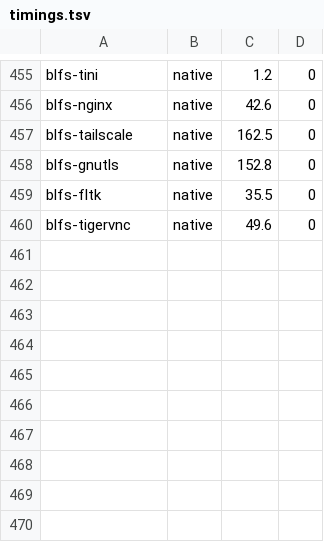
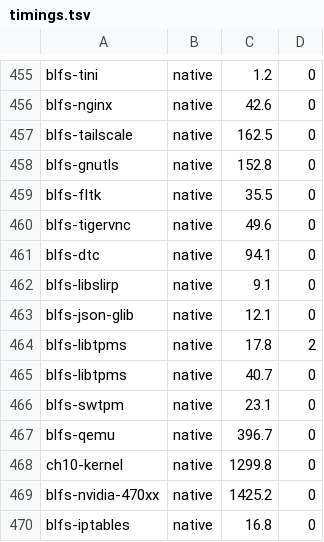
Before and after one commit to John-Wassilak/agent-built-lfs, a TSV file: hosts/server/state/timings.tsv, drawn as a sheet; only a part is shown, gaps mark what is left out.

```diff
--- a/hosts/server/state/timings.tsv
+++ b/hosts/server/state/timings.tsv
@@ -460 +460,11 @@ blfs-fltk	native	35.5	0
 blfs-tigervnc	native	49.6	0
+blfs-dtc	native	94.1	0
+blfs-libslirp	native	9.1	0
+blfs-json-glib	native	12.1	0
+blfs-libtpms	native	17.8	2
+blfs-libtpms	native	40.7	0
+blfs-swtpm	native	23.1	0
+blfs-qemu	native	396.7	0
+ch10-kernel	native	1299.8	0
+blfs-nvidia-470xx	native	1425.2	0
+blfs-iptables	native	16.8	0
```
Also changed, not shown: 24 other files.
